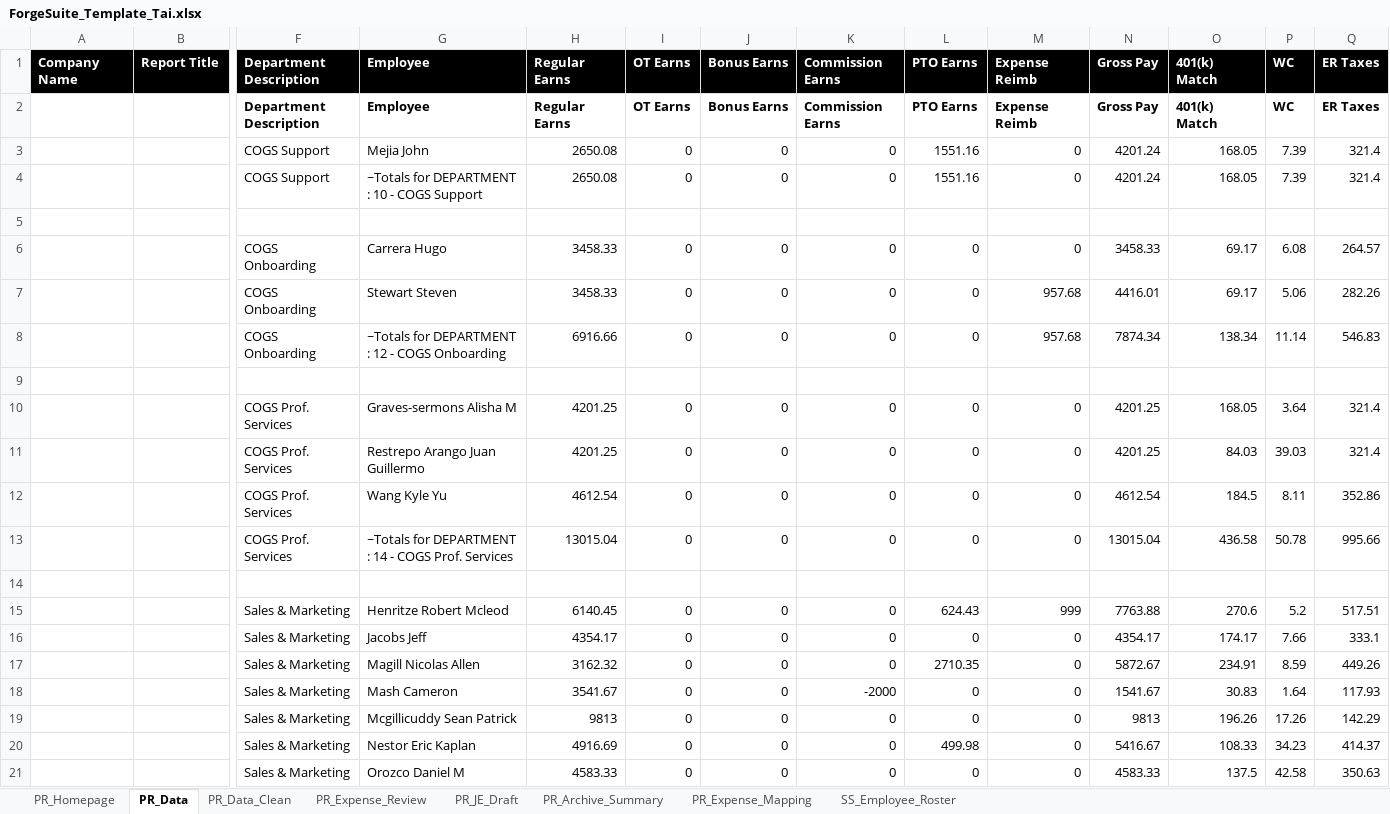
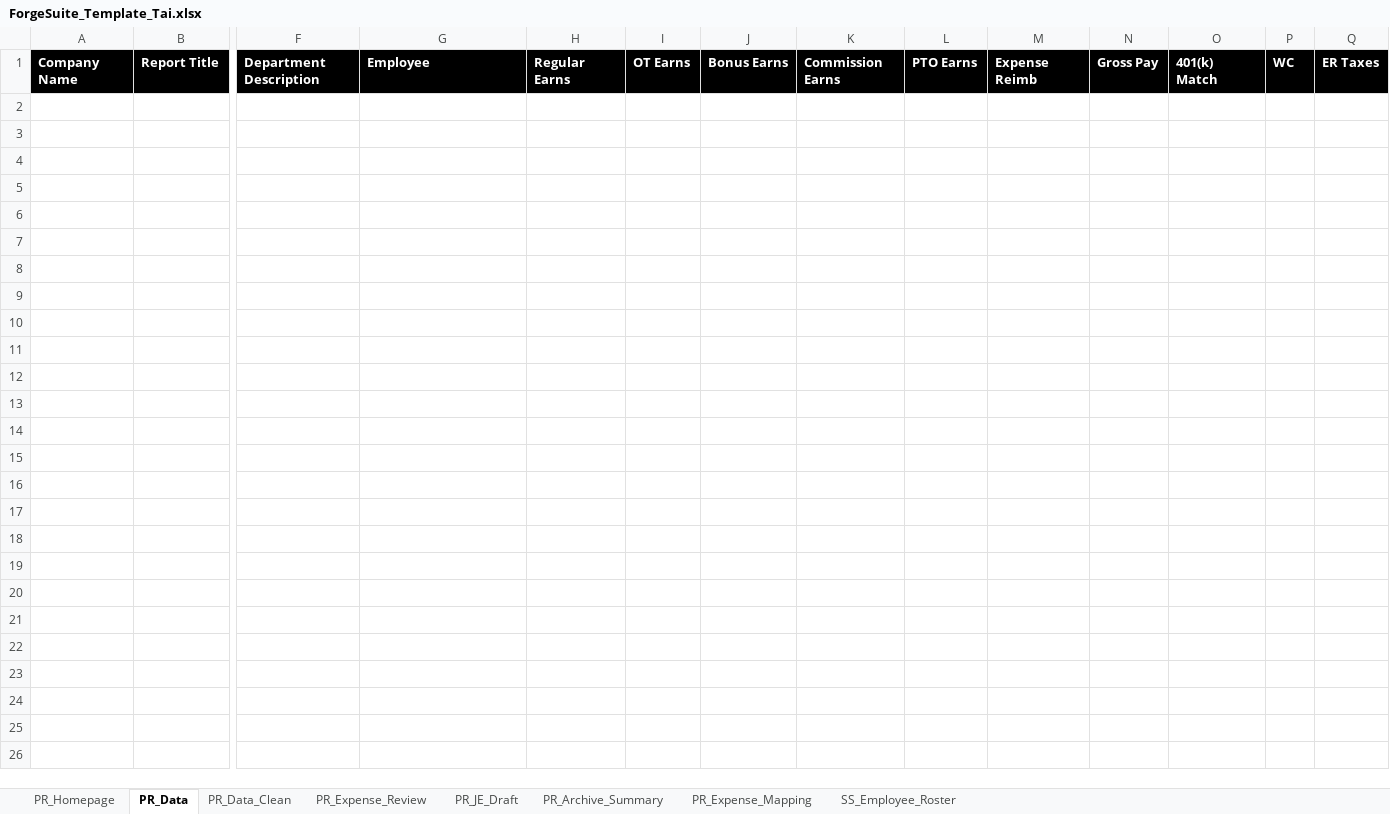
Before and after one commit to prairie-forge-ai/Customer-Tai-Software, an Excel workbook: Excel Templates/ForgeSuite_Template_Tai.xlsx, sheet PR_Data, drawn as a sheet; only a part is shown, gaps mark what is left out; values as stored, in another font and other column widths than the file's, no borders; table styles not drawn; rows hold the shown columns only; the diff covers the shown part only; the diff names each change by its address in the sheet, - before the commit and + after, or states it on an @@ line.

Commit message:
Auto-build PR_Data_Clean before headcount review
- Added buildDataCleanIfNeeded() that checks if PR_Data_Clean needs rebuilding
- Auto-builds PR_Data_Clean when entering Step 2 (Headcount Review)
- Rebuilds when clicking Run/Refresh buttons in Step 2
- Clears PR_Data_Clean when user clears PR_Data
- Resets workflow states when data is cleared to force rebuild

This ensures PR_Data_Clean is always populated before headcount analysis runs.

```diff
--- a/Excel Templates/ForgeSuite_Template_Tai.xlsx (sheet PR_Data)
+++ b/Excel Templates/ForgeSuite_Template_Tai.xlsx (sheet PR_Data)
-row 2:  |  | Department Description | Employee | Regular Earns | OT Earns | Bonus Earns | Commission Earns | PTO Earns | Expense Reimb | Gross Pay | 401(k) Match | WC | ER Taxes
-row 3:  |  | COGS Support | Mejia John | 2650.08 | 0 | 0 | 0 | 1551.16 | 0 | 4201.24 | 168.05 | 7.39 | 321.4
-row 4:  |  | COGS Support | ~Totals for DEPARTMENT : 10 - COGS Support | 2650.08 | 0 | 0 | 0 | 1551.16 | 0 | 4201.24 | 168.05 | 7.39 | 321.4
-row 5: (empty)
-row 6:  |  | COGS Onboarding | Carrera Hugo | 3458.33 | 0 | 0 | 0 | 0 | 0 | 3458.33 | 69.17 | 6.08 | 264.57
-row 7:  |  | COGS Onboarding | Stewart Steven | 3458.33 | 0 | 0 | 0 | 0 | 957.68 | 4416.01 | 69.17 | 5.06 | 282.26
-row 8:  |  | COGS Onboarding | ~Totals for DEPARTMENT : 12 - COGS Onboarding | 6916.66 | 0 | 0 | 0 | 0 | 957.68 | 7874.34 | 138.34 | 11.14 | 546.83
-row 9: (empty)
-row 10:  |  | COGS Prof. Services | Graves-sermons Alisha M | 4201.25 | 0 | 0 | 0 | 0 | 0 | 4201.25 | 168.05 | 3.64 | 321.4
-row 11:  |  | COGS Prof. Services | Restrepo Arango Juan Guillermo | 4201.25 | 0 | 0 | 0 | 0 | 0 | 4201.25 | 84.03 | 39.03 | 321.4
-row 12:  |  | COGS Prof. Services | Wang Kyle Yu | 4612.54 | 0 | 0 | 0 | 0 | 0 | 4612.54 | 184.5 | 8.11 | 352.86
-row 13:  |  | COGS Prof. Services | ~Totals for DEPARTMENT : 14 - COGS Prof. Services | 13015.04 | 0 | 0 | 0 | 0 | 0 | 13015.04 | 436.58 | 50.78 | 995.66
-row 14: (empty)
-row 15:  |  | Sales & Marketing | Henritze Robert Mcleod | 6140.45 | 0 | 0 | 0 | 624.43 | 999 | 7763.88 | 270.6 | 5.2 | 517.51
-row 16:  |  | Sales & Marketing | Jacobs Jeff | 4354.17 | 0 | 0 | 0 | 0 | 0 | 4354.17 | 174.17 | 7.66 | 333.1
-row 17:  |  | Sales & Marketing | Magill Nicolas Allen | 3162.32 | 0 | 0 | 0 | 2710.35 | 0 | 5872.67 | 234.91 | 8.59 | 449.26
-row 18:  |  | Sales & Marketing | Mash Cameron | 3541.67 | 0 | 0 | -2000 | 0 | 0 | 1541.67 | 30.83 | 1.64 | 117.93
-row 19:  |  | Sales & Marketing | Mcgillicuddy Sean Patrick | 9813 | 0 | 0 | 0 | 0 | 0 | 9813 | 196.26 | 17.26 | 142.29
-row 20:  |  | Sales & Marketing | Nestor Eric Kaplan | 4916.69 | 0 | 0 | 0 | 499.98 | 0 | 5416.67 | 108.33 | 34.23 | 414.37
-row 21:  |  | Sales & Marketing | Orozco Daniel M | 4583.33 | 0 | 0 | 0 | 0 | 0 | 4583.33 | 137.5 | 42.58 | 350.63
```
Also changed, not shown: 31 removed rows elsewhere in this sheet, sheet PR_Data_Clean, sheet PR_Archive_Summary, sheet PR_JE_Draft, sheet PR_Expense_Review, 4 other files.
